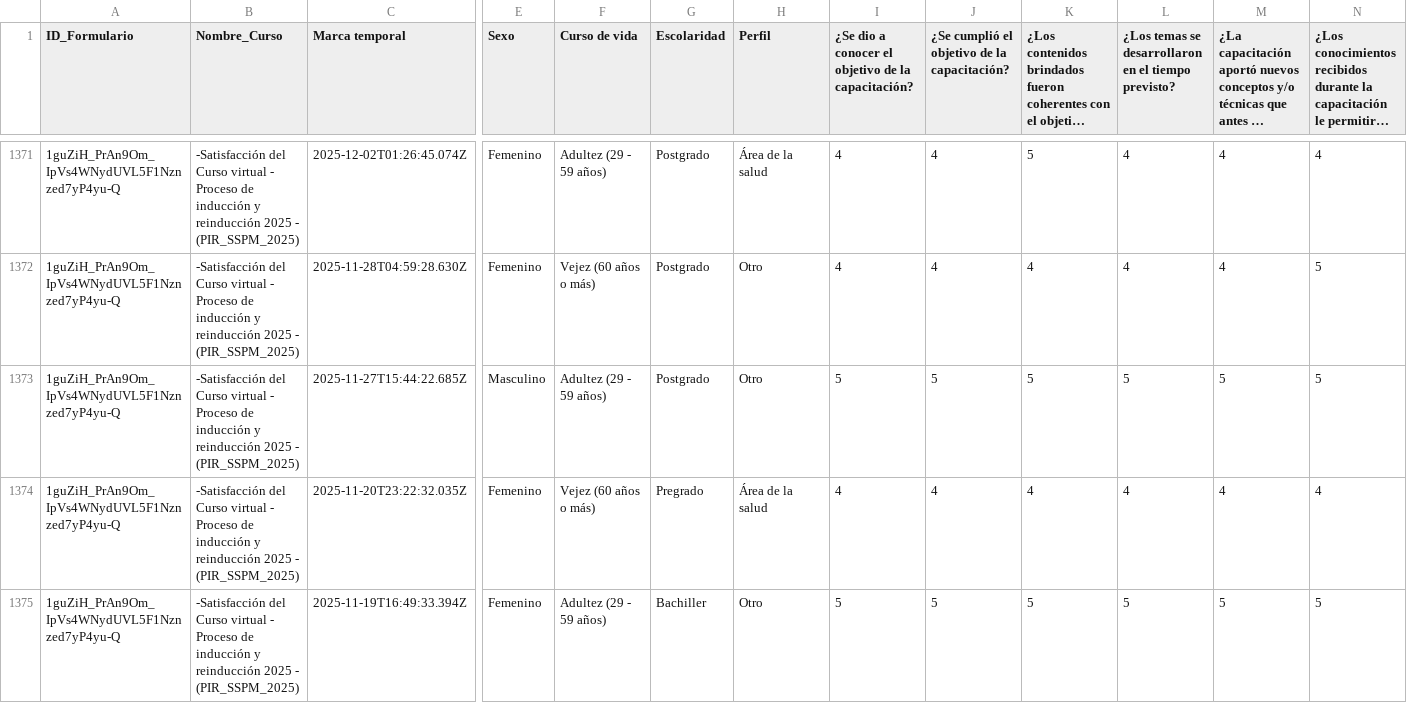
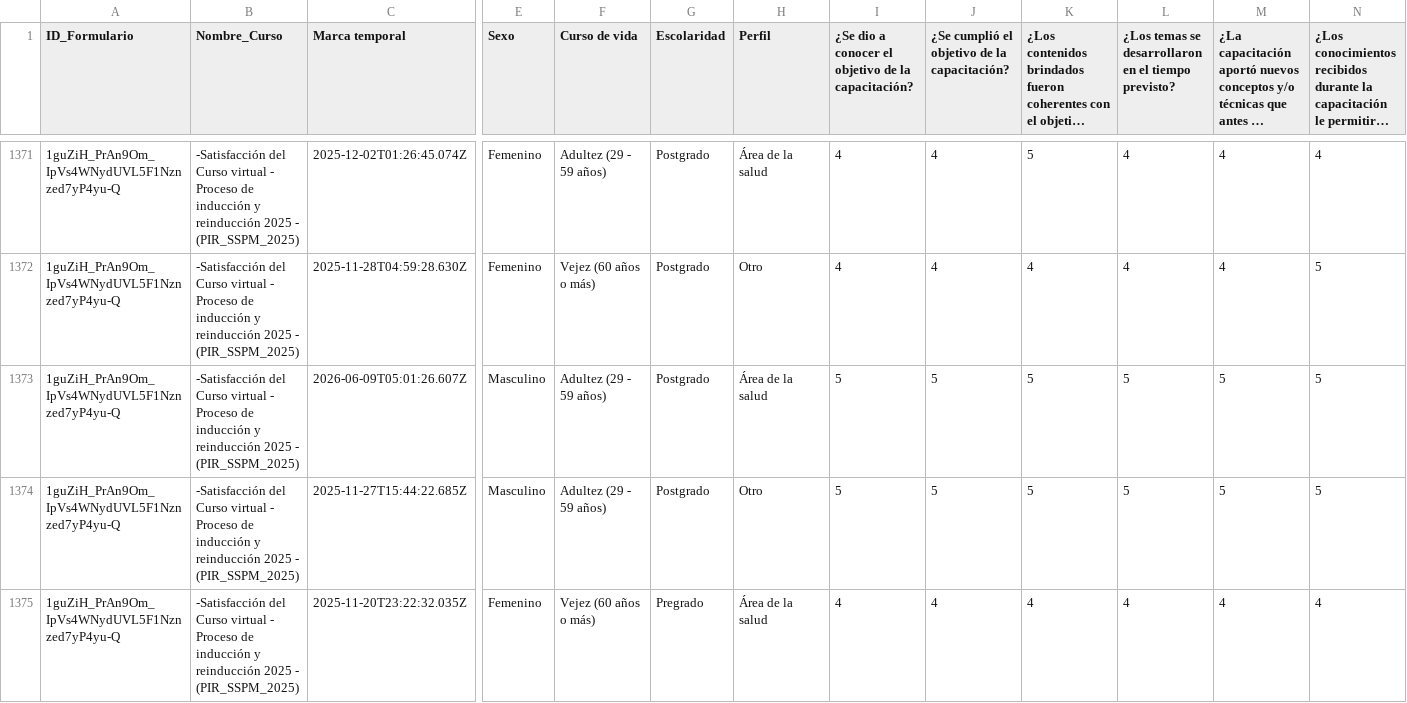
Before and after one commit to SecSaludCali/Tesis_Moodle, a CSV file: demografia_consolidada.csv, drawn as a sheet; only a part is shown, gaps mark what is left out; the shorter side is filled out with more unchanged rows; long unchanged cells end in …; rows hold the shown columns only; the diff names each change by its address in the sheet, - before the commit and + after, or states it on an @@ line.

```diff
--- a/demografia_consolidada.csv
+++ b/demografia_consolidada.csv
+row 1373: 1guZiH_PrAn9Om_IpVs4WNydUVL5F1Nznzed7yP4yu-Q | -Satisfacción del Curso virtual - Proceso de inducción y reinducción 2025 - (PIR_SSPM_2025) | 2026-06-09T05:01:26.607Z | Masculino | Adultez (29 - 59 años) | Postgrado | Área de la salud | 5 | 5 | 5 | 5 | 5 | 5
```
Also changed, not shown: descargas_moodle/progress.sello_012025.csv, dim_perfiles.csv, 3 other files.
